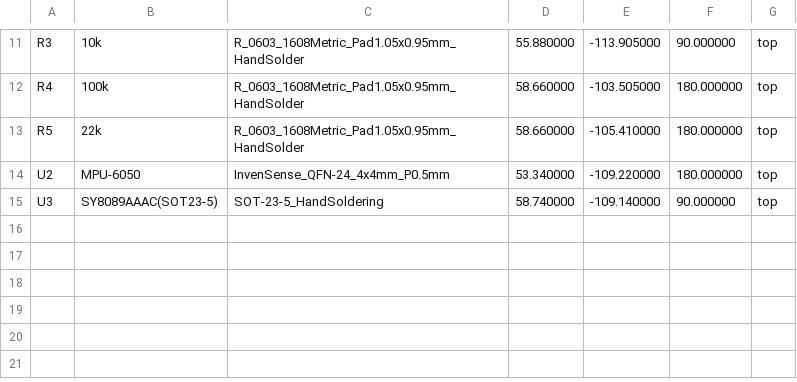
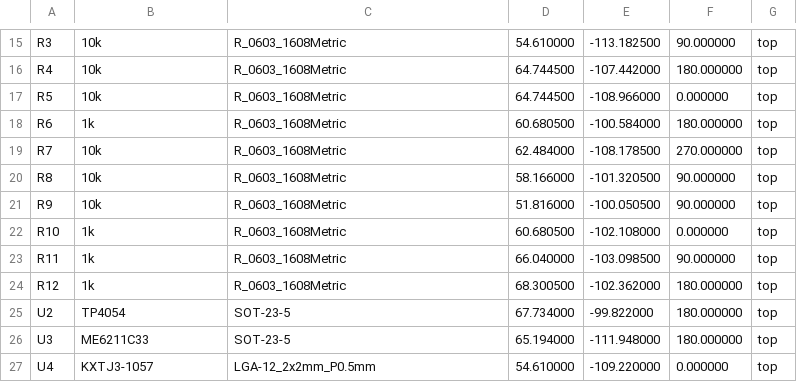
Before and after one commit to Puyb/antivol, a CSV file: hardware/gerber/antivol-top-pos.csv, drawn as a sheet; only a part is shown, gaps mark what is left out; addresses are those after the commit; the diff covers the shown part only; the diff names each change by its address in the sheet, - before the commit and + after, or states it on an @@ line.

```diff
--- a/hardware/gerber/antivol-top-pos.csv
+++ b/hardware/gerber/antivol-top-pos.csv
-C15:C17: R_0603_1608Metric_Pad1.05x0.95mm_HandSolder
+C15:C17: R_0603_1608Metric
-D15: 55.880000
+D15: 54.610000
-E15: -113.905000
+E15: -113.182500
-B16: 100k
+B16: 10k
-D16:D17: 58.660000
+D16:D17: 64.744500
-E16: -103.505000
+E16: -107.442000
-B17: 22k
+B17: 10k
-E17: -105.410000
+E17: -108.966000
-F17: 180.000000
+F17: 0.000000
+row 18: R6 | 1k | R_0603_1608Metric | 60.680500 | -100.584000 | 180.000000 | top
+row 19: R7 | 10k | R_0603_1608Metric | 62.484000 | -108.178500 | 270.000000 | top
+row 20: R8 | 10k | R_0603_1608Metric | 58.166000 | -101.320500 | 90.000000 | top
+row 21: R9 | 10k | R_0603_1608Metric | 51.816000 | -100.050500 | 90.000000 | top
+row 22: R10 | 1k | R_0603_1608Metric | 60.680500 | -102.108000 | 0.000000 | top
+row 23: R11 | 1k | R_0603_1608Metric | 66.040000 | -103.098500 | 90.000000 | top
+row 24: R12 | 1k | R_0603_1608Metric | 68.300500 | -102.362000 | 180.000000 | top
-B25: MPU-6050
+B25: TP4054
-C25: InvenSense_QFN-24_4x4mm_P0.5mm
+C25: SOT-23-5
-D25: 53.340000
+D25: 67.734000
-E25: -109.220000
+E25: -99.822000
-B26: SY8089AAAC(SOT23-5)
+B26: ME6211C33
-C26: SOT-23-5_HandSoldering
+C26: SOT-23-5
-D26: 58.740000
+D26: 65.194000
-E26: -109.140000
+E26: -111.948000
-F26: 90.000000
+F26: 180.000000
+row 27: U4 | KXTJ3-1057 | LGA-12_2x2mm_P0.5mm | 54.610000 | -109.220000 | 0.000000 | top
```
Also changed, not shown: 7 added rows, 3 removed rows and 29 edited cells elsewhere in this file, hardware/antivol.csv, 17 other files.
